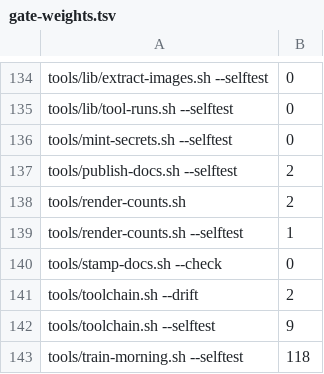
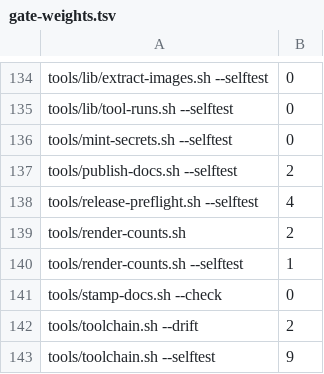
Before and after one commit to tockmox/tockmox, a TSV file: tools/gate-weights.tsv, drawn as a sheet; only a part is shown, gaps mark what is left out; the shorter side is filled out with more unchanged rows; the diff names each change by its address in the sheet, - before the commit and + after, or states it on an @@ line.

```diff
--- a/tools/gate-weights.tsv
+++ b/tools/gate-weights.tsv
+row 138: tools/release-preflight.sh --selftest | 4
```
Also changed, not shown: 1 other file.
